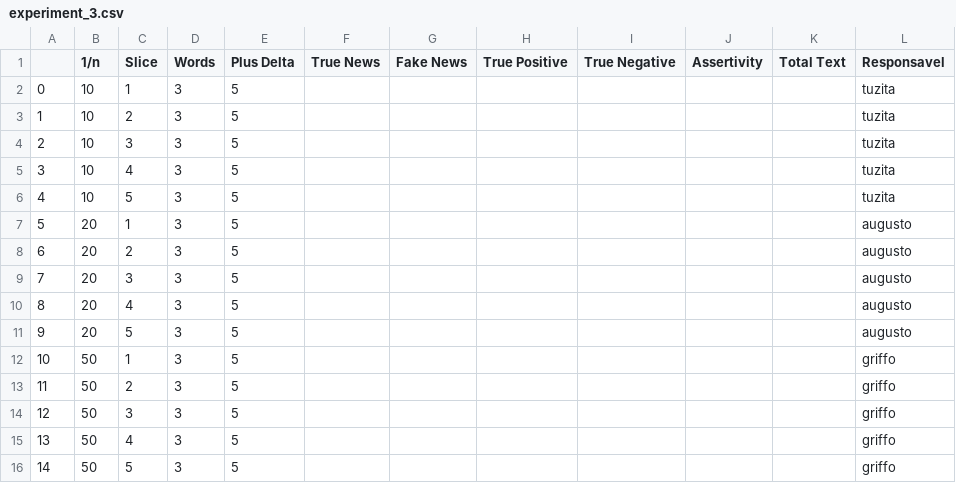
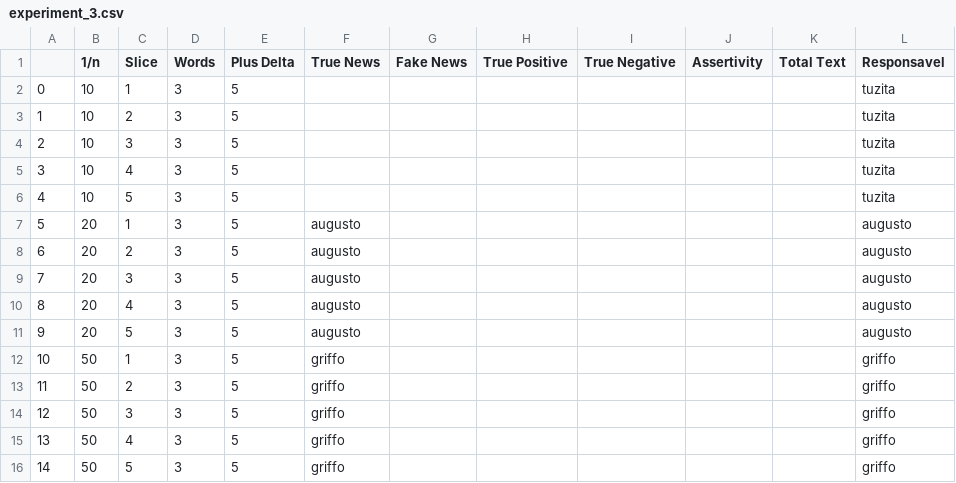
Before and after one commit to danilotuzita/TCC-Fnews, a CSV file: experiments/3/experiment_3.csv, drawn as a sheet; the diff names each change by its address in the sheet, - before the commit and + after, or states it on an @@ line.

```diff
--- a/experiments/3/experiment_3.csv
+++ b/experiments/3/experiment_3.csv
-F7:F11 (True News): (empty)
+F7:F11 (True News): augusto
-F12:F16 (True News): (empty)
+F12:F16 (True News): griffo
```
Also changed, not shown: 1 other file.
